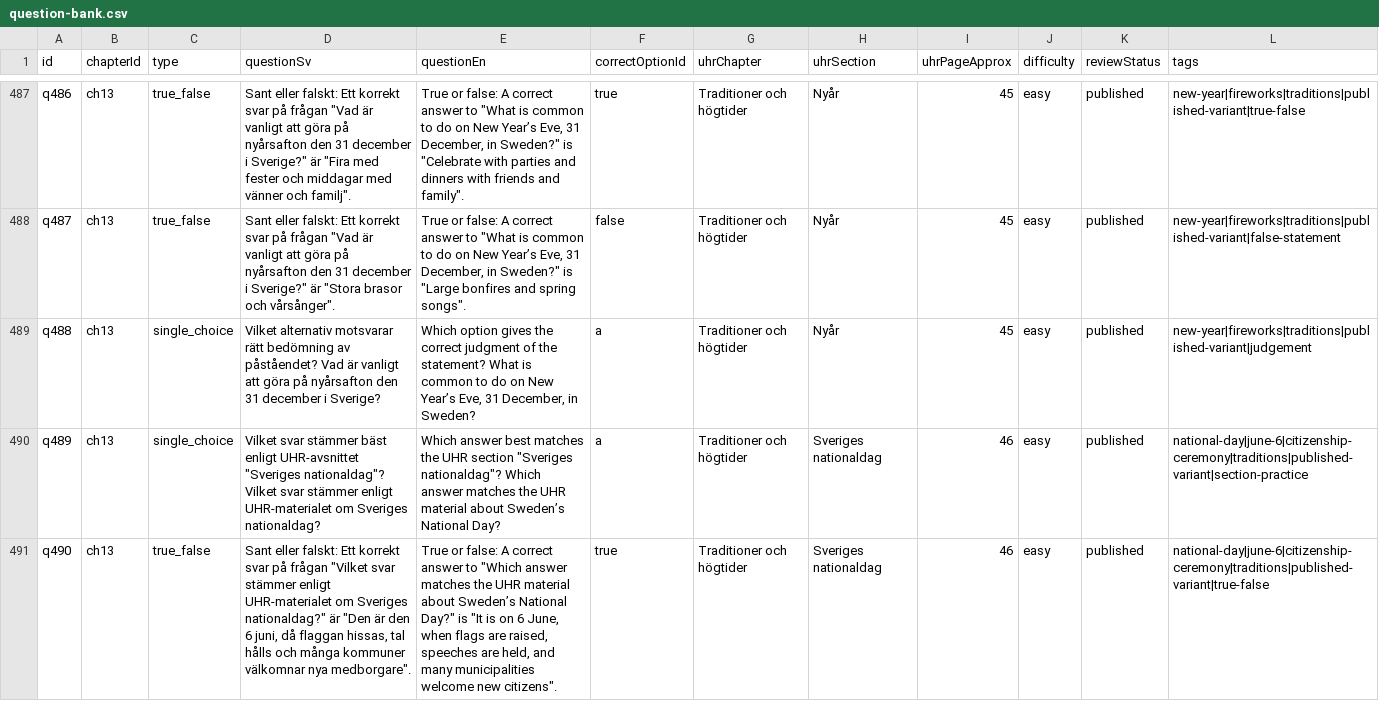
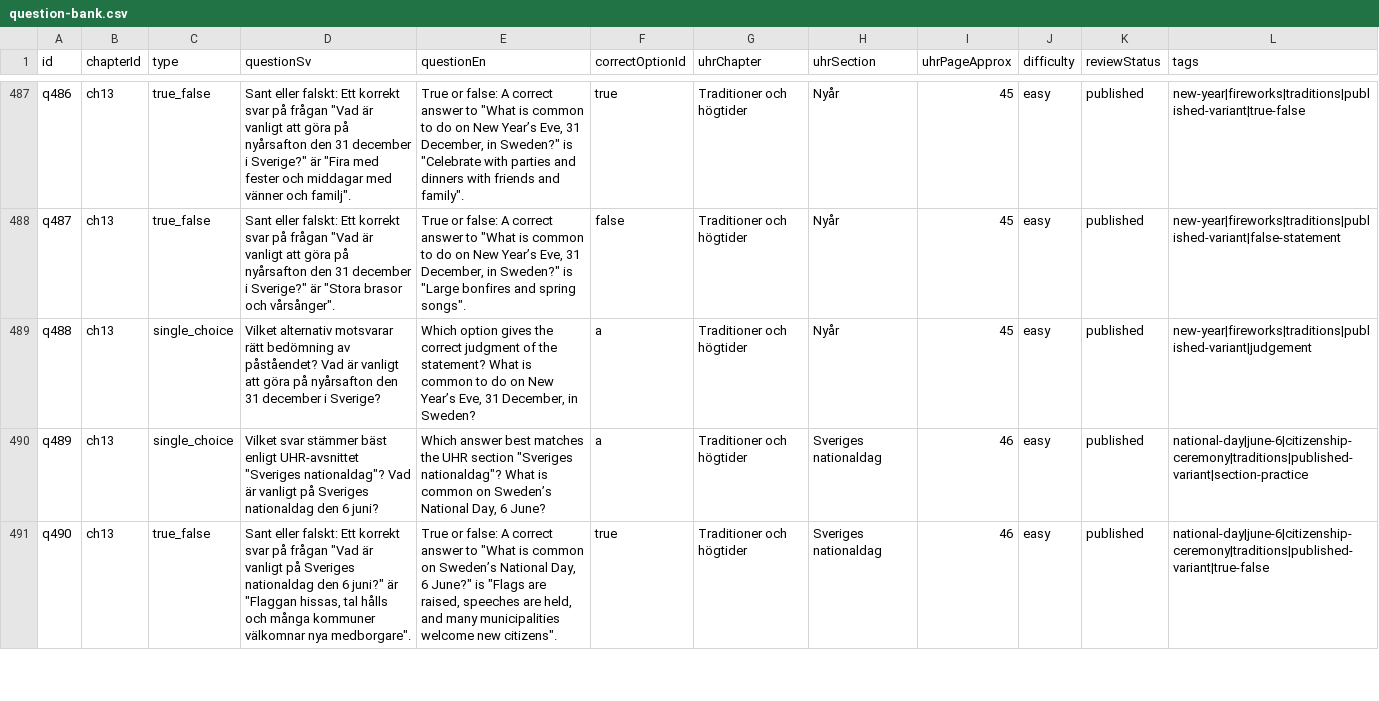
Before and after one commit to SzeChunYiu/Swedish_Civic_Test, a CSV file: content/question-bank.csv, drawn as a sheet; only a part is shown, gaps mark what is left out; the diff covers the shown part only; the diff names each change by its address in the sheet, - before the commit and + after, or states it on an @@ line.

Commit message:
content: correct q098 national day stem

```diff
--- a/content/question-bank.csv
+++ b/content/question-bank.csv
-D490 (questionSv): …"Sveriges nationaldag"? Vilket svar stämmer enligt UHR-materialet om Sveriges nationaldag?
+D490 (questionSv): …"Sveriges nationaldag"? Vad är vanligt på Sveriges nationaldag den 6 juni?
-E490 (questionEn): …"Sveriges nationaldag"? Which answer matches the UHR material about Sweden’s National Day?
+E490 (questionEn): …"Sveriges nationaldag"? What is common on Sweden’s National Day, 6 June?
-D491 (questionSv): …på frågan "Vilket svar stämmer enligt UHR-materialet om Sveriges nationaldag?" är "Den är den 6 juni, då flaggan hissas, tal…
+D491 (questionSv): …på frågan "Vad är vanligt på Sveriges nationaldag den 6 juni?" är "Flaggan hissas, tal…
-E491 (questionEn): …answer to "Which answer matches the UHR material about Sweden’s National Day?" is "It is on 6 June, when flags are raised,…
+E491 (questionEn): …answer to "What is common on Sweden’s National Day, 6 June?" is "Flags are raised,…
```
Also changed, not shown: 6 edited cells elsewhere in this file, 1 other file.
